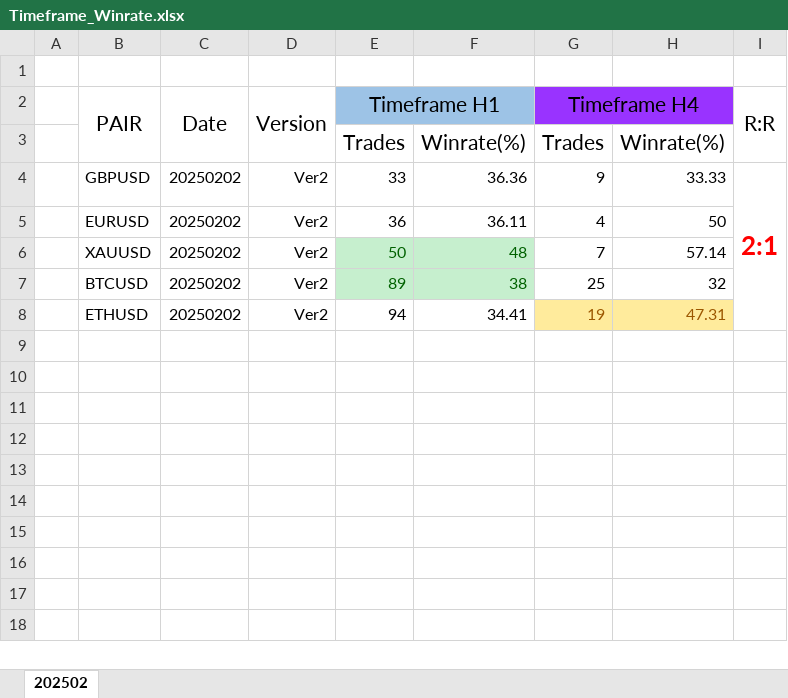
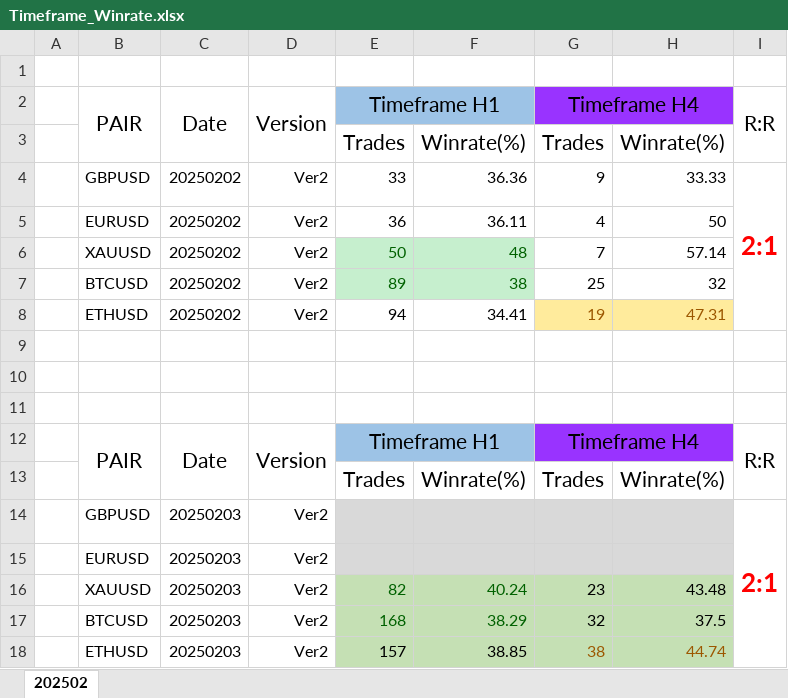
Before and after one commit to newath2024/PriceAction, an Excel workbook: Analysh/Timeframe_Winrate.xlsx, sheet 202502, drawn as a sheet; values as stored, in another font and other column widths than the file's, no borders; the diff names each change by its address in the sheet, - before the commit and + after, or states it on an @@ line.

Commit message:
Update condition Continue engulfing
Improve winrate for XAU, BTC, ETH timeframe H1, H4

```diff
--- a/Analysh/Timeframe_Winrate.xlsx (sheet 202502)
+++ b/Analysh/Timeframe_Winrate.xlsx (sheet 202502)
+row 9: (empty)
+row 10: (empty)
+row 11: (empty)
+row 12:  | PAIR | Date | Version | Timeframe H1 |  | Timeframe H4 |  | R:R
+row 13:  |  |  |  | Trades | Winrate(%) | Trades | Winrate(%)
+row 14:  | GBPUSD | 20250203 | Ver2 |  |  |  |  | 2:1
+row 15:  | EURUSD | 20250203 | Ver2
+row 16:  | XAUUSD | 20250203 | Ver2 | 82 | 40.24 | 23 | 43.48
+row 17:  | BTCUSD | 20250203 | Ver2 | 168 | 38.29 | 32 | 37.5
+row 18:  | ETHUSD | 20250203 | Ver2 | 157 | 38.85 | 38 | 44.74
```
Also changed, not shown: 7 other files.
